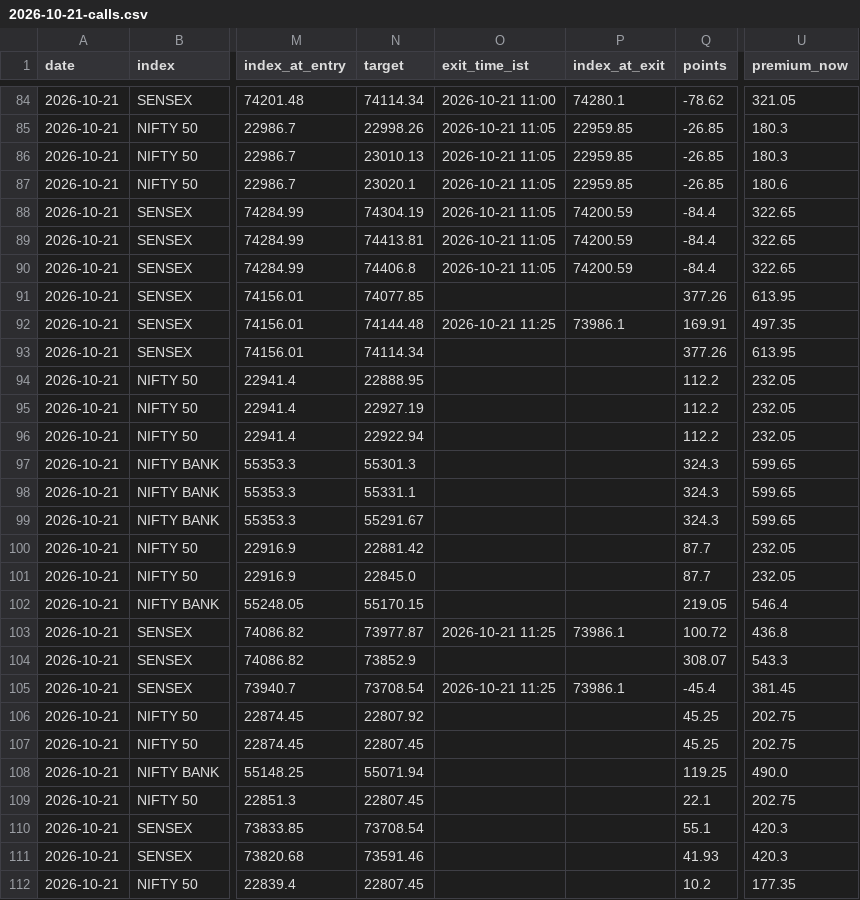
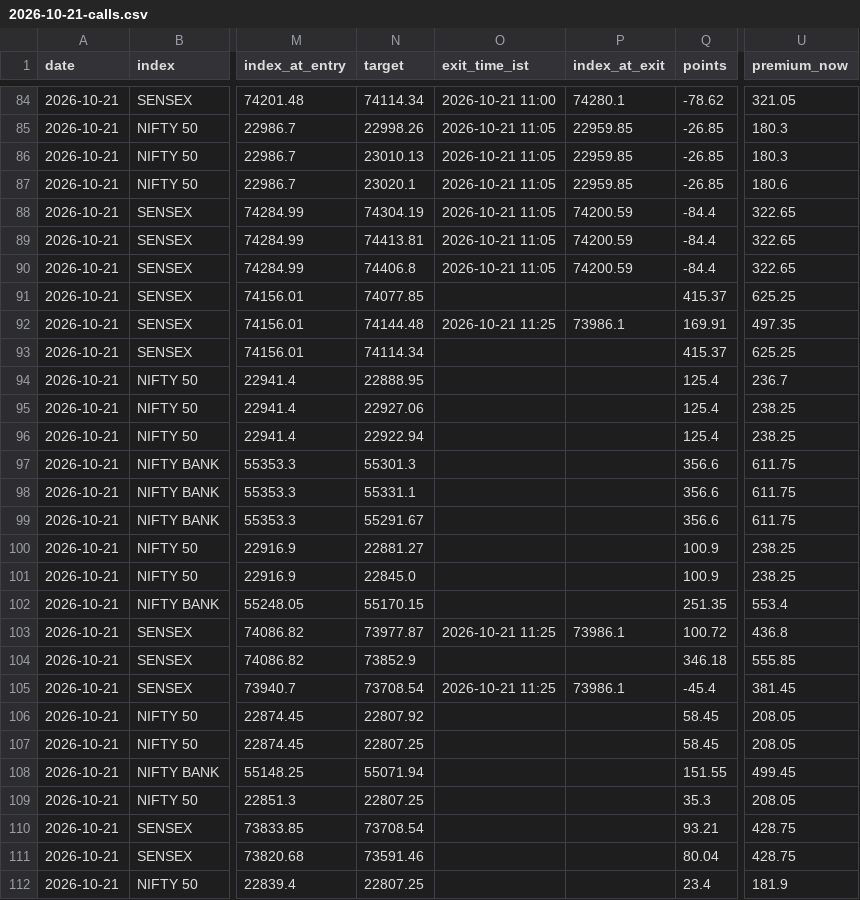
Before and after one commit to AAB-sys/My-Trade, a CSV file: sessions/2026-10-21-calls.csv, drawn as a sheet; only a part is shown, gaps mark what is left out; the diff covers the shown part only; the diff names each change by its address in the sheet, - before the commit and + after, or states it on an @@ line.

Commit message:
Session 2026-10-21-calls

```diff
--- a/sessions/2026-10-21-calls.csv
+++ b/sessions/2026-10-21-calls.csv
-Q91 (points): 377.26
+Q91 (points): 415.37
-U91 (premium_now): 613.95
+U91 (premium_now): 625.25
-Q93 (points): 377.26
+Q93 (points): 415.37
-U93 (premium_now): 613.95
+U93 (premium_now): 625.25
-Q94:Q96 (points): 112.2
+Q94:Q96 (points): 125.4
-U94 (premium_now): 232.05
+U94 (premium_now): 236.7
-N95 (target): 22927.19
+N95 (target): 22927.06
-U95:U96 (premium_now): 232.05
+U95:U96 (premium_now): 238.25
-Q97:Q99 (points): 324.3
+Q97:Q99 (points): 356.6
-U97:U99 (premium_now): 599.65
+U97:U99 (premium_now): 611.75
-N100 (target): 22881.42
+N100 (target): 22881.27
-Q100:Q101 (points): 87.7
+Q100:Q101 (points): 100.9
-U100:U101 (premium_now): 232.05
+U100:U101 (premium_now): 238.25
-Q102 (points): 219.05
+Q102 (points): 251.35
-U102 (premium_now): 546.4
+U102 (premium_now): 553.4
-Q104 (points): 308.07
+Q104 (points): 346.18
-U104 (premium_now): 543.3
+U104 (premium_now): 555.85
-Q106:Q107 (points): 45.25
+Q106:Q107 (points): 58.45
-U106:U107 (premium_now): 202.75
+U106:U107 (premium_now): 208.05
-N107 (target): 22807.45
+N107 (target): 22807.25
-Q108 (points): 119.25
+Q108 (points): 151.55
-U108 (premium_now): 490.0
+U108 (premium_now): 499.45
-N109 (target): 22807.45
+N109 (target): 22807.25
-Q109 (points): 22.1
+Q109 (points): 35.3
-U109 (premium_now): 202.75
+U109 (premium_now): 208.05
-Q110 (points): 55.1
+Q110 (points): 93.21
-U110:U111 (premium_now): 420.3
+U110:U111 (premium_now): 428.75
-Q111 (points): 41.93
+Q111 (points): 80.04
-N112 (target): 22807.45
+N112 (target): 22807.25
-Q112 (points): 10.2
+Q112 (points): 23.4
-U112 (premium_now): 177.35
+U112 (premium_now): 181.9
```
Also changed, not shown: 20 edited cells elsewhere in this file.
